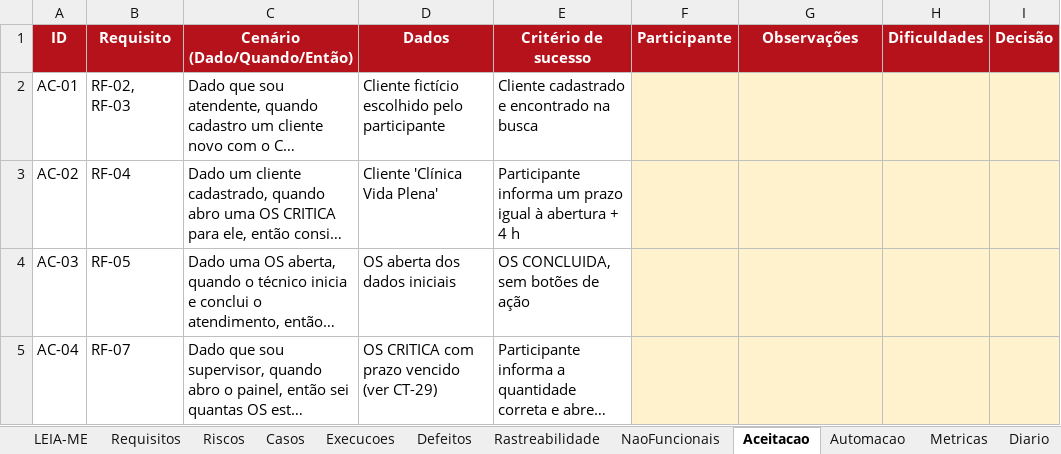
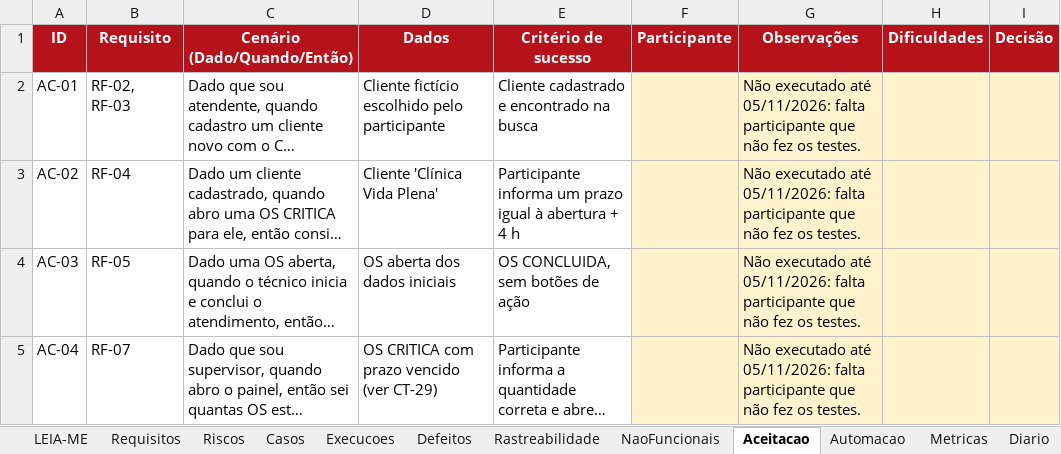
Before and after one commit to mcoldibelli/testes, an Excel workbook: docs/P2_TQS_planilha.xlsx, sheet Aceitacao, drawn as a sheet; long unchanged cells end in …; values as stored, in another font and other column widths than the file's, no borders; the diff names each change by its address in the sheet, - before the commit and + after, or states it on an @@ line.

```diff
--- a/docs/P2_TQS_planilha.xlsx (sheet Aceitacao)
+++ b/docs/P2_TQS_planilha.xlsx (sheet Aceitacao)
-G2:G5 (Observações): (empty)
+G2:G5 (Observações): Não executado até 05/11/2026: falta participante que não fez os testes.
```
Also changed, not shown: sheet Execucoes, sheet Casos, sheet Metricas, sheet Rastreabilidade, sheet Riscos, sheet Diario, 1 more sheet, charts or pictures, 11 other files.
